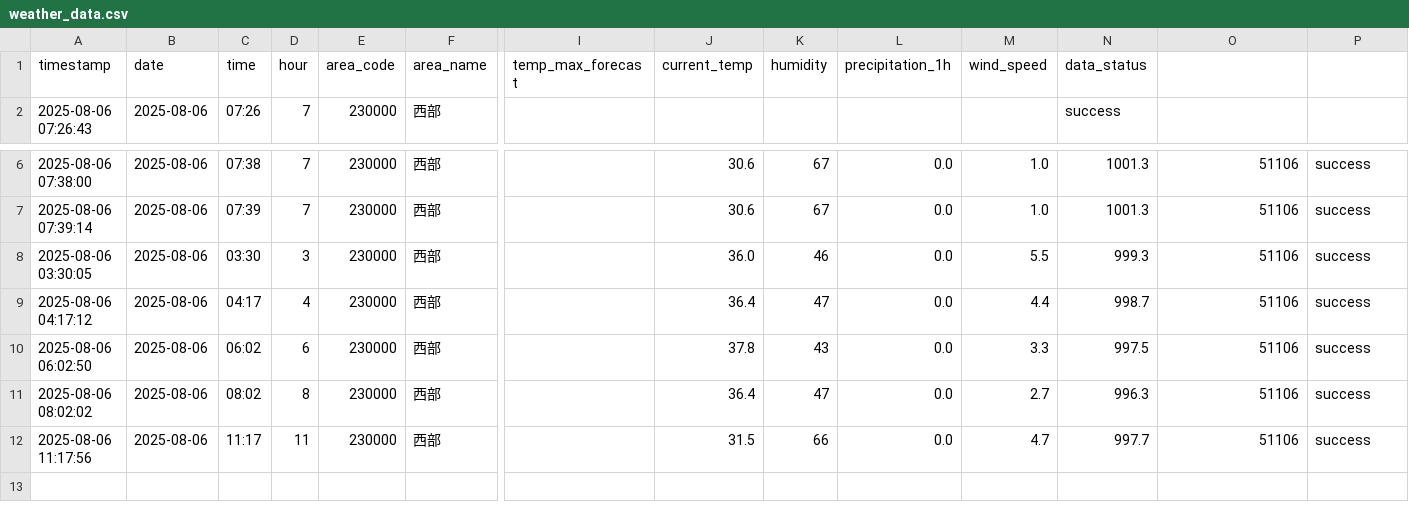
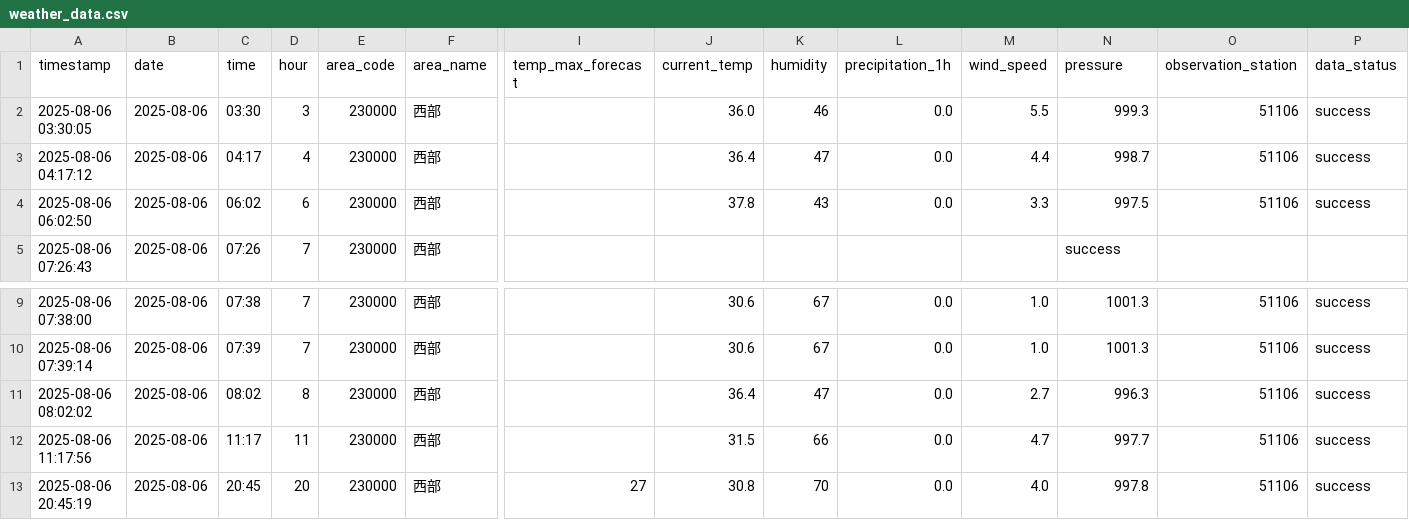
Before and after one commit to sda134/BarberTimeMatch, a CSV file: data/raw/weather_data.csv, drawn as a sheet; only a part is shown, gaps mark what is left out; rows hold the shown columns only; the diff names each change by its address in the sheet, - before the commit and + after, or states it on an @@ line.

```diff
--- a/data/raw/weather_data.csv
+++ b/data/raw/weather_data.csv
-N1: data_status
+N1: pressure
-O1: (empty)
+O1: observation_station
-P1: (empty)
+P1: data_status
@@ row 8 moved to row 2: 2025-08-06 03:30:05 @@
@@ row 9 moved to row 3: 2025-08-06 04:17:12 @@
@@ row 10 moved to row 4: 2025-08-06 06:02:50 @@
+row 13: 2025-08-06 20:45:19 | 2025-08-06 | 20:45 | 20 | 230000 | 西部 | 27 | 30.8 | 70 | 0.0 | 4.0 | 997.8 | 51106 | success
```
Also changed, not shown: data/raw/barber_data.csv, 5 other files.
